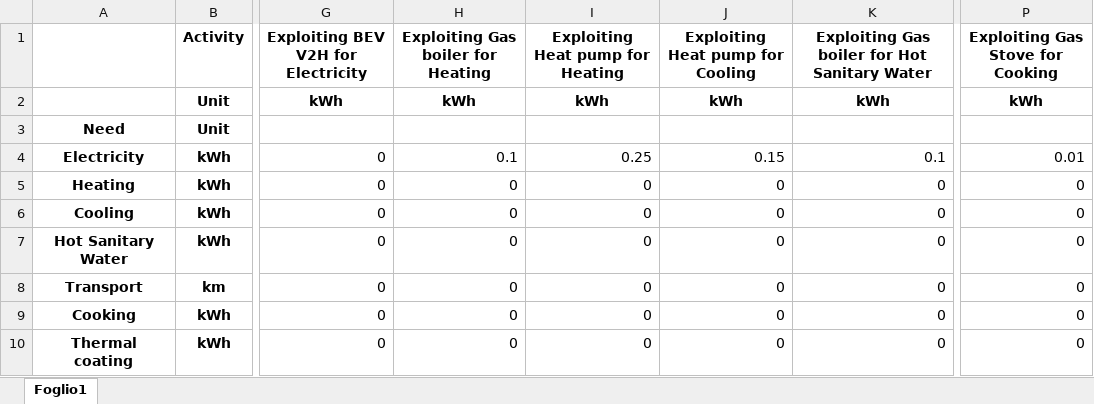
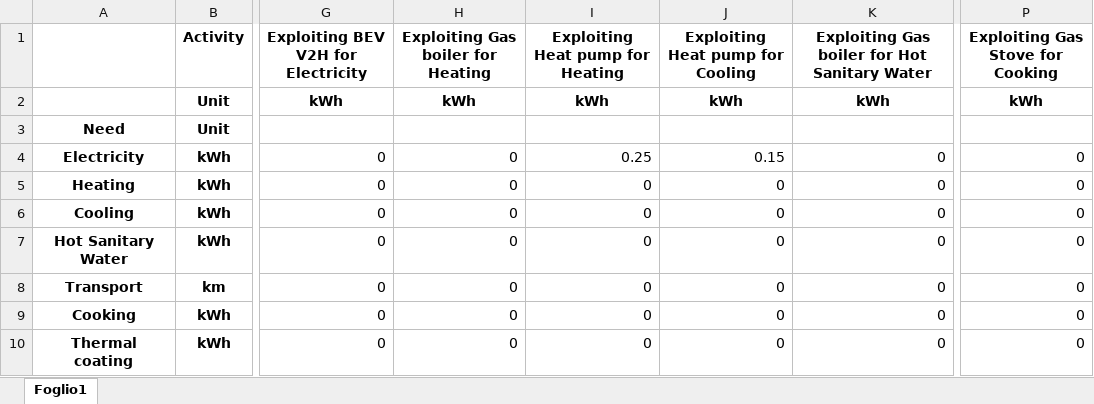
Before and after one commit to eNextHub/MARIOU-RESBEV, an Excel workbook: User A/inputs/u - Support.xlsx, sheet Foglio1, drawn as a sheet; only a part is shown, gaps mark what is left out; values as stored, in another font and other column widths than the file's, no borders; the diff names each change by its address in the sheet, - before the commit and + after, or states it on an @@ line.

Commit message:
u matrix: electricity use from gas boiler put to zero

```diff
--- a/User A/inputs/u - Support.xlsx (sheet Foglio1)
+++ b/User A/inputs/u - Support.xlsx (sheet Foglio1)
-H4: 0.1
+H4: 0
-K4: 0.1
+K4: 0
-P4 (Exploiting Gas Stove for Cooking): 0.01
+P4 (Exploiting Gas Stove for Cooking): 0
```
Also changed, not shown: User B/inputs/u - Support.xlsx, User C/inputs/u - Support.xlsx, 44 other files.
